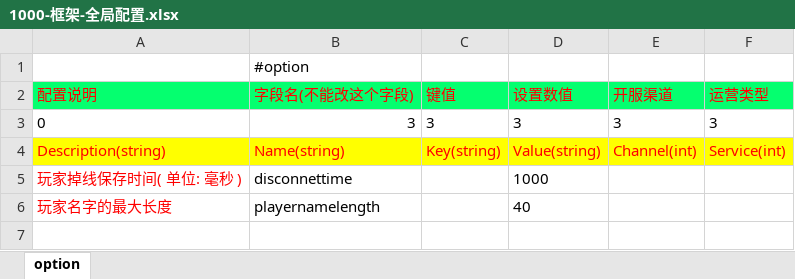
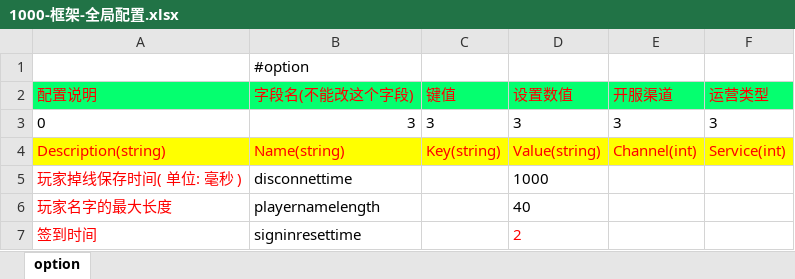
Before and after one commit to lori227/Fighter, an Excel workbook: Resource/excel/1000-框架-全局配置.xlsx, sheet option, drawn as a sheet; values as stored, in another font and other column widths than the file's, no borders; the diff names each change by its address in the sheet, - before the commit and + after, or states it on an @@ line.

```diff
--- a/Resource/excel/1000-框架-全局配置.xlsx (sheet option)
+++ b/Resource/excel/1000-框架-全局配置.xlsx (sheet option)
+row 7: 签到时间 | signinresettime |  | 2
```
Also changed, not shown: 55 other files.
